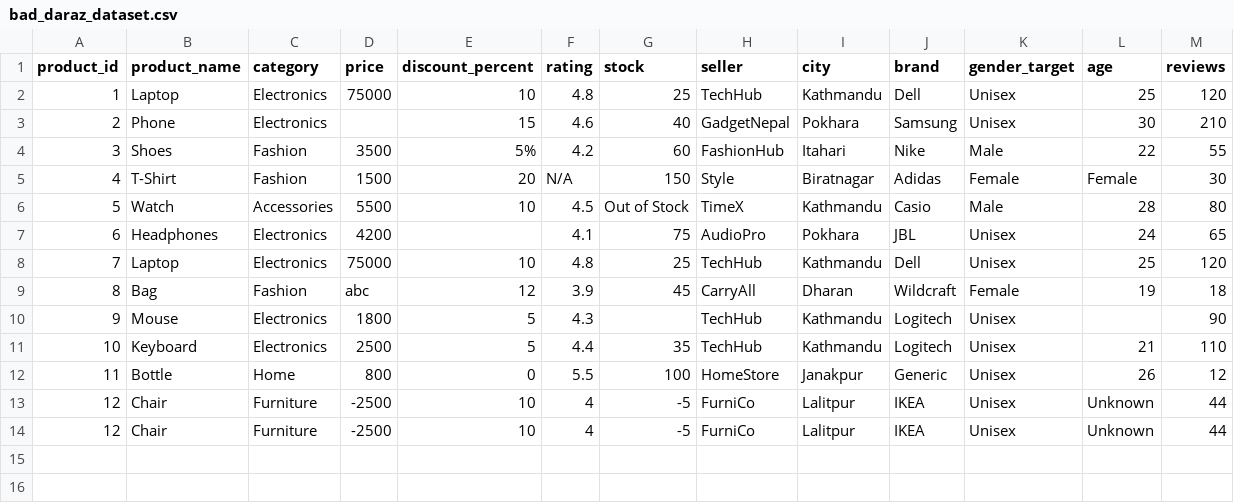
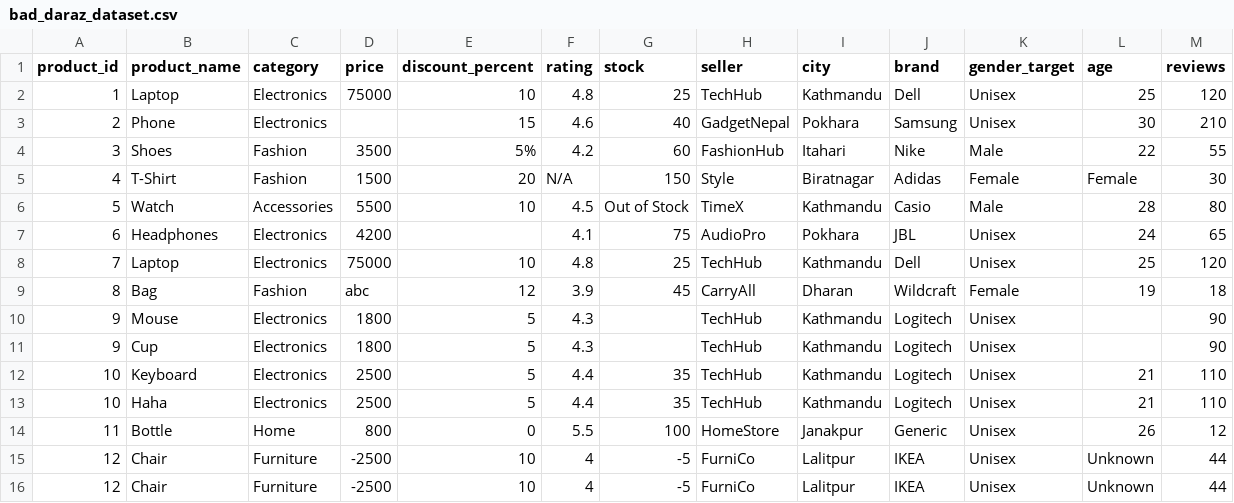
Before and after one commit to subedikaruna/AI-Udaan-Series, a CSV file: datasets/bad_daraz_dataset.csv, drawn as a sheet; the diff names each change by its address in the sheet, - before the commit and + after, or states it on an @@ line.

Commit message:
day12 datacleaning handling inconsistency,duplicates,negative values

```diff
--- a/datasets/bad_daraz_dataset.csv
+++ b/datasets/bad_daraz_dataset.csv
+row 11: 9 | Cup | Electronics | 1800 | 5 | 4.3 |  | TechHub | Kathmandu | Logitech | Unisex |  | 90
+row 13: 10 | Haha | Electronics | 2500 | 5 | 4.4 | 35 | TechHub | Kathmandu | Logitech | Unisex | 21 | 110
```
Also changed, not shown: 1 other file.
